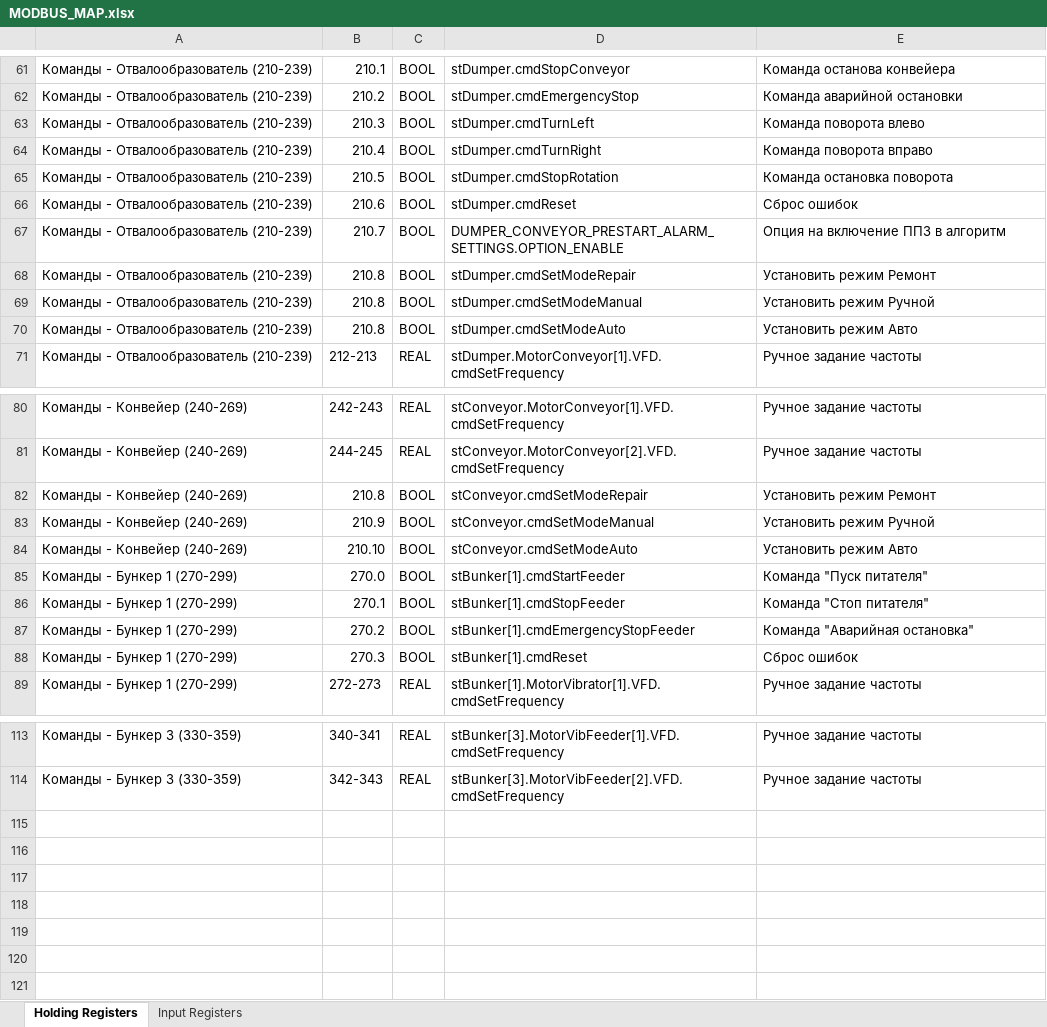
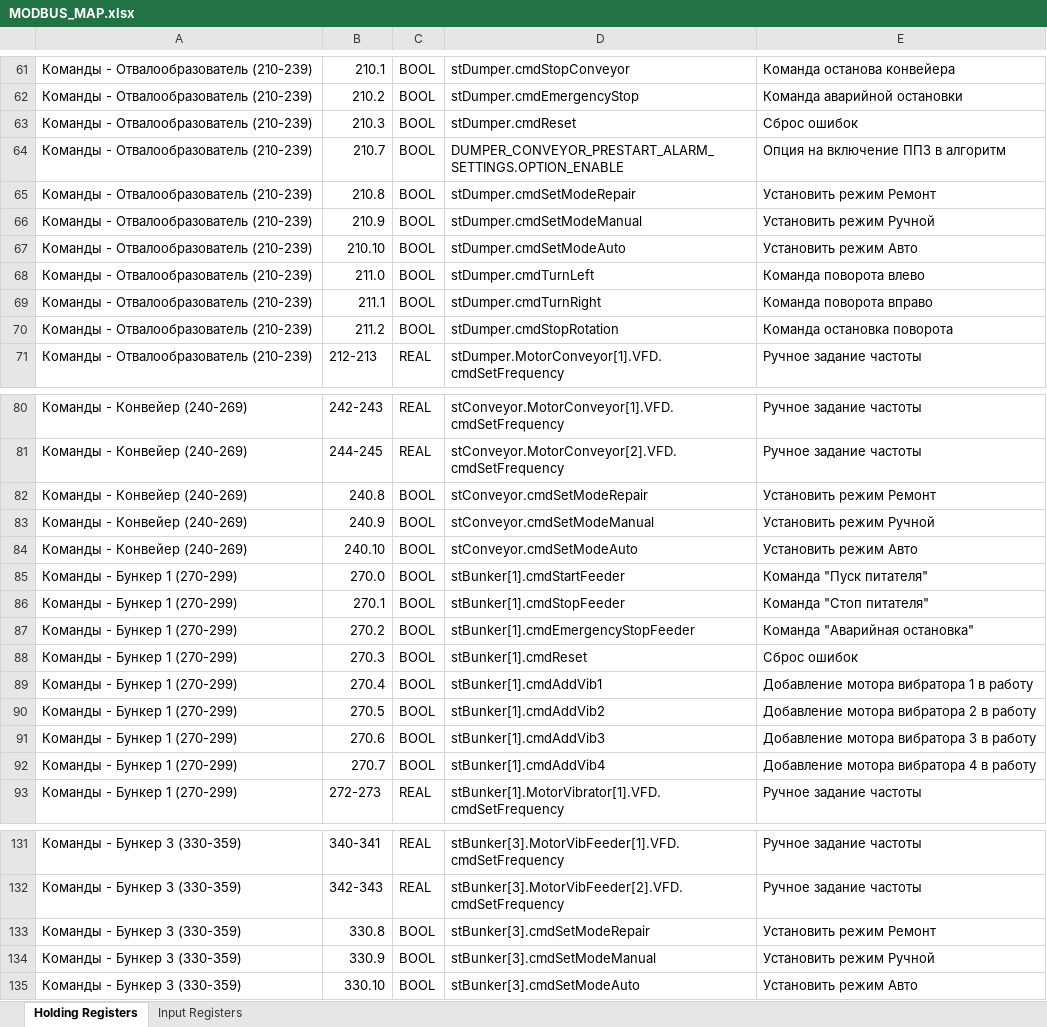
Before and after one commit to strwthvn/cc_kush_rewrite, an Excel workbook: MODBUS_MAP.xlsx, sheet Holding Registers, drawn as a sheet; only a part is shown, gaps mark what is left out; values as stored, in another font and other column widths than the file's, no cell formats; removed rows and columns are numbered as before the commit, all else as after; the diff covers the shown part only; the diff names each change by its address in the sheet, - before the commit and + after, or states it on an @@ line.

```diff
--- a/MODBUS_MAP.xlsx (sheet Holding Registers)
+++ b/MODBUS_MAP.xlsx (sheet Holding Registers)
-D63: stDumper.cmdTurnLeft
+D63: stDumper.cmdReset
-E63: Команда поворота влево
+E63: Сброс ошибок
-row 64: Команды - Отвалообразователь (210-239) | 210.4 | BOOL | stDumper.cmdTurnRight | Команда поворота вправо
-row 65: Команды - Отвалообразователь (210-239) | 210.5 | BOOL | stDumper.cmdStopRotation | Команда остановка поворота
-row 66: Команды - Отвалообразователь (210-239) | 210.6 | BOOL | stDumper.cmdReset | Сброс ошибок
-B66: 210.8
+B66: 210.9
-B67: 210.8
+B67: 210.10
+row 68: Команды - Отвалообразователь (210-239) | 211.0 | BOOL | stDumper.cmdTurnLeft | Команда поворота влево
+row 69: Команды - Отвалообразователь (210-239) | 211.1 | BOOL | stDumper.cmdTurnRight | Команда поворота вправо
+row 70: Команды - Отвалообразователь (210-239) | 211.2 | BOOL | stDumper.cmdStopRotation | Команда остановка поворота
-B82: 210.8
+B82: 240.8
-B83: 210.9
+B83: 240.9
-B84: 210.10
+B84: 240.10
+row 89: Команды - Бункер 1 (270-299) | 270.4 | BOOL | stBunker[1].cmdAddVib1 | Добавление мотора вибратора 1 в работу
+row 90: Команды - Бункер 1 (270-299) | 270.5 | BOOL | stBunker[1].cmdAddVib2 | Добавление мотора вибратора 2 в работу
+row 91: Команды - Бункер 1 (270-299) | 270.6 | BOOL | stBunker[1].cmdAddVib3 | Добавление мотора вибратора 3 в работу
+row 92: Команды - Бункер 1 (270-299) | 270.7 | BOOL | stBunker[1].cmdAddVib4 | Добавление мотора вибратора 4 в работу
+row 133: Команды - Бункер 3 (330-359) | 330.8 | BOOL | stBunker[3].cmdSetModeRepair | Установить режим Ремонт
+row 134: Команды - Бункер 3 (330-359) | 330.9 | BOOL | stBunker[3].cmdSetModeManual | Установить режим Ручной
+row 135: Команды - Бункер 3 (330-359) | 330.10 | BOOL | stBunker[3].cmdSetModeAuto | Установить режим Авто
```
Also changed, not shown: 14 added rows elsewhere in this sheet, sheet Input Registers, cell formats, 1 other file.
